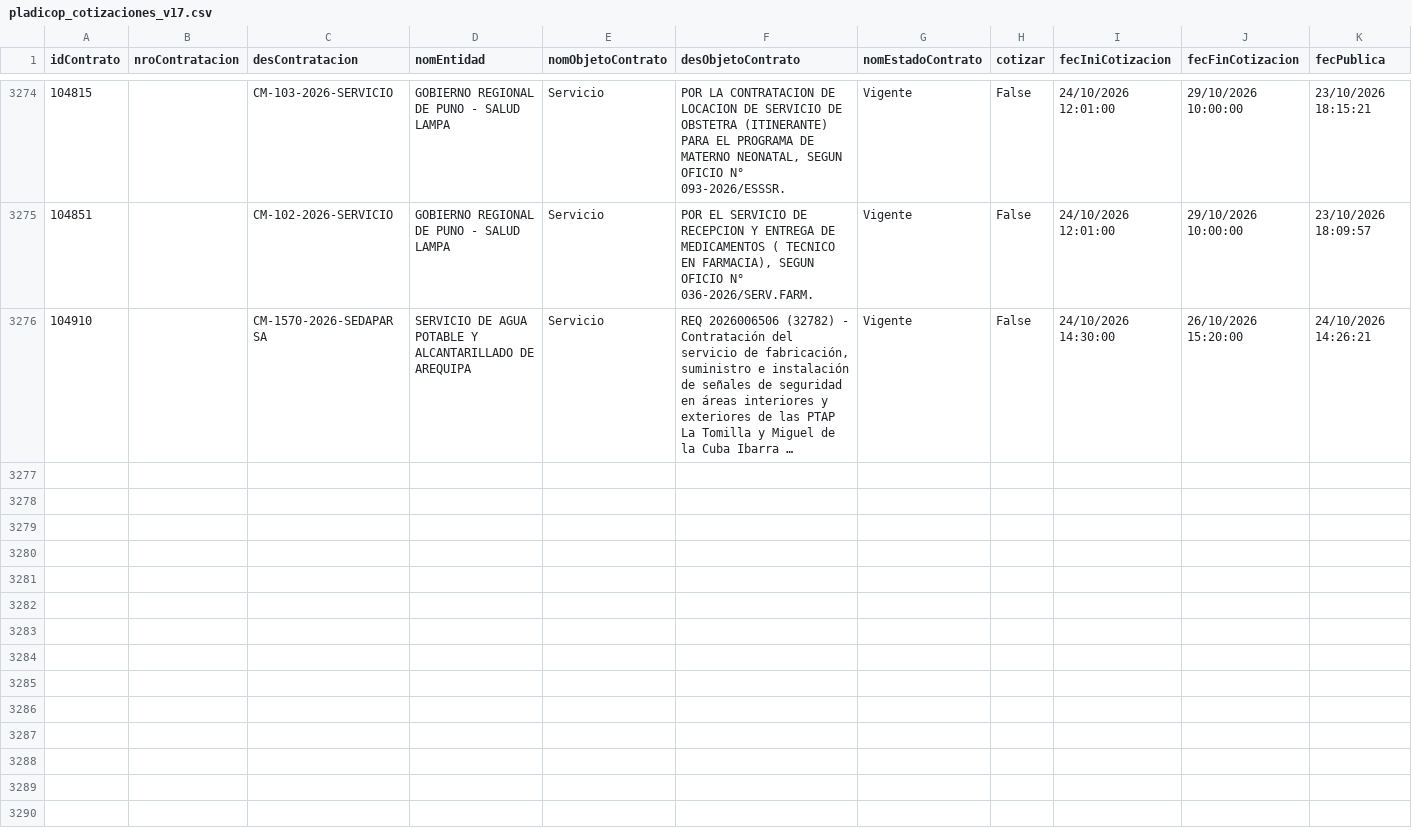
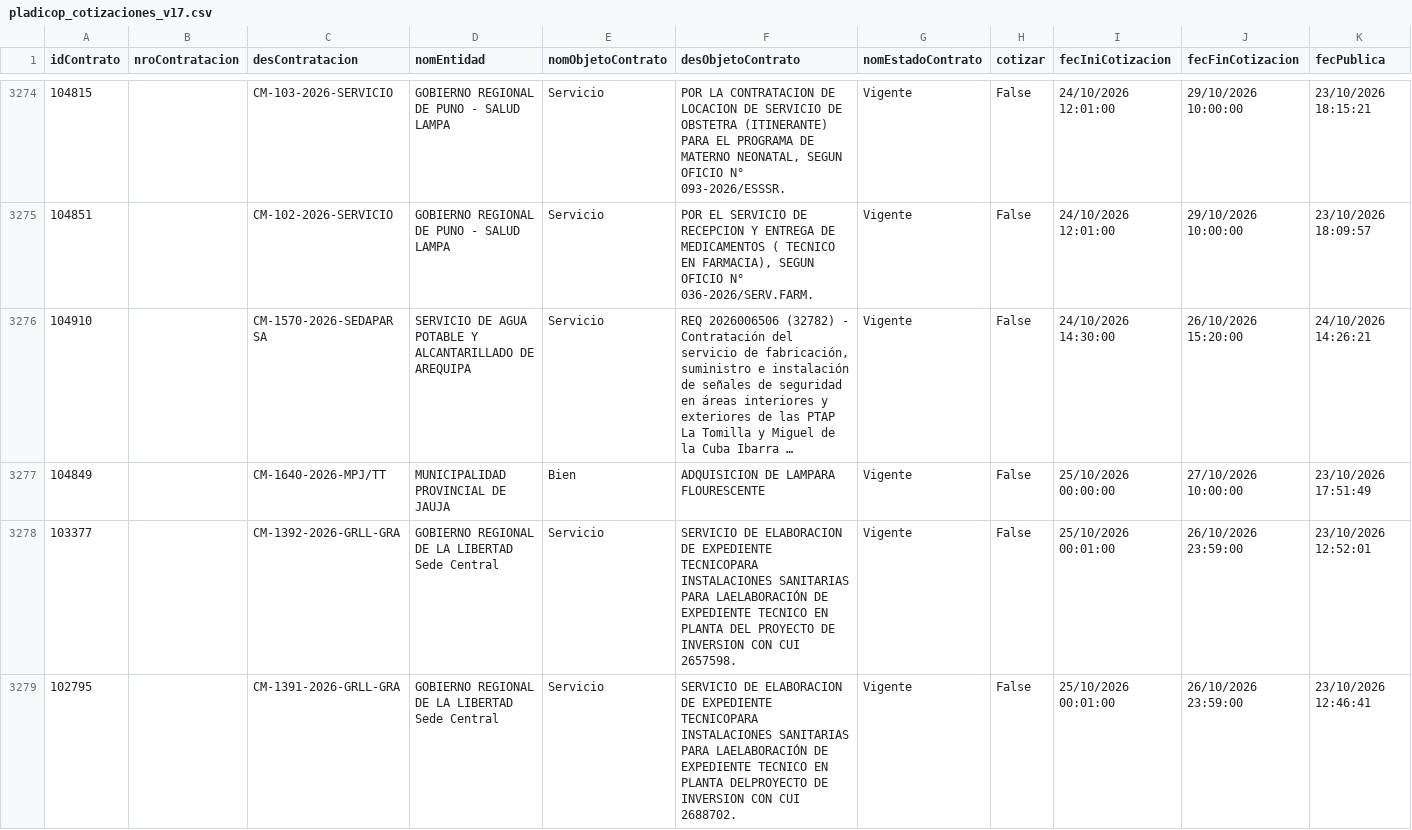
Before and after one commit to Kyokushinkan/radar-contrataciones-peru, a CSV file: data/public/pladicop_cotizaciones_v17.csv, drawn as a sheet; only a part is shown, gaps mark what is left out; long unchanged cells end in …; the diff names each change by its address in the sheet, - before the commit and + after, or states it on an @@ line.

Commit message:
Actualizar PLADICOP: 3 contratos nuevos, total 3278

```diff
--- a/data/public/pladicop_cotizaciones_v17.csv
+++ b/data/public/pladicop_cotizaciones_v17.csv
+row 3277: 104849 |  | CM-1640-2026-MPJ/TT | MUNICIPALIDAD PROVINCIAL DE JAUJA | Bien | ADQUISICION DE LAMPARA FLOURESCENTE | Vigente | False | 25/10/2026 00:00:00 | 27/10/2026 10:00:00 | 23/10/2026 17:51:49
+row 3278: 103377 |  | CM-1392-2026-GRLL-GRA | GOBIERNO REGIONAL DE LA LIBERTAD Sede Central | Servicio | SERVICIO DE ELABORACION DE EXPEDIENTE TECNICOPARA INSTALACIONES SANITARIAS PARA LAELABORACIÓN DE EXPEDIENTE TECNICO EN PLANTA DEL PROYECTO DE INVERSION CON CUI 2657598. | Vigente | False | 25/10/2026 00:01:00 | 26/10/2026 23:59:00 | 23/10/2026 12:52:01
+row 3279: 102795 |  | CM-1391-2026-GRLL-GRA | GOBIERNO REGIONAL DE LA LIBERTAD Sede Central | Servicio | SERVICIO DE ELABORACION DE EXPEDIENTE TECNICOPARA INSTALACIONES SANITARIAS PARA LAELABORACIÓN DE EXPEDIENTE TECNICO EN PLANTA DELPROYECTO DE INVERSION CON CUI 2688702. | Vigente | False | 25/10/2026 00:01:00 | 26/10/2026 23:59:00 | 23/10/2026 12:46:41
```
